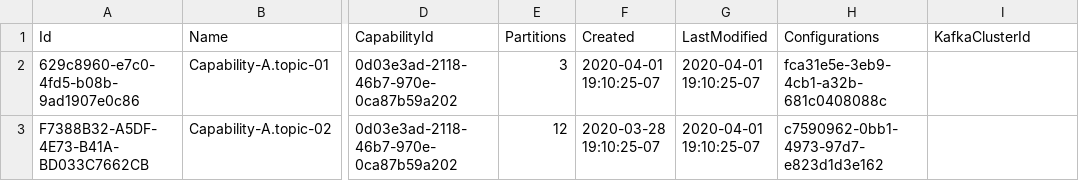
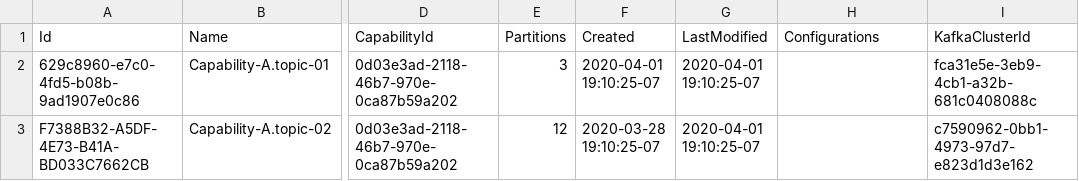
Before and after one commit to dfds/capability-service, a CSV file: db/seed/KafkaTopic.csv, drawn as a sheet; only a part is shown, gaps mark what is left out; the diff names each change by its address in the sheet, - before the commit and + after, or states it on an @@ line.

Commit message:
Updated DB schema & seed data; Added cluster_created event to EventRegistry

```diff
--- a/db/seed/KafkaTopic.csv
+++ b/db/seed/KafkaTopic.csv
-H2 (Configurations): fca31e5e-3eb9-4cb1-a32b-681c0408088c
+H2 (Configurations): (empty)
-I2 (KafkaClusterId): (empty)
+I2 (KafkaClusterId): fca31e5e-3eb9-4cb1-a32b-681c0408088c
-H3 (Configurations): c7590962-0bb1-4973-97d7-e823d1d3e162
+H3 (Configurations): (empty)
-I3 (KafkaClusterId): (empty)
+I3 (KafkaClusterId): c7590962-0bb1-4973-97d7-e823d1d3e162
```
Also changed, not shown: 7 other files.
